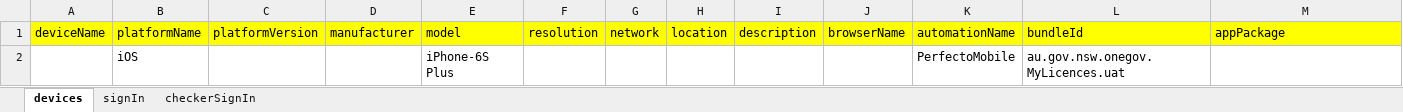
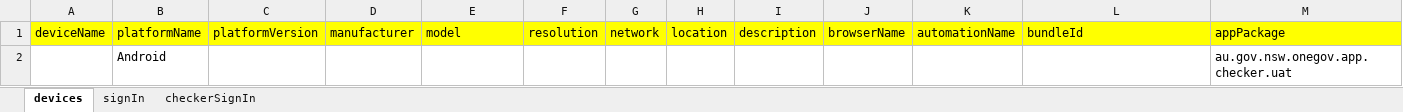
Before and after one commit to DeepthiSingh1623/DLPMobileAutomation, an Excel workbook: src/main/resources/dataSheets/testData.xlsx, sheet devices, drawn as a sheet; values as stored, in another font and other column widths than the file's, no borders; removed rows and columns are numbered as before the commit, all else as after; the diff names each change by its address in the sheet, - before the commit and + after, or states it on an @@ line.

```diff
--- a/src/main/resources/dataSheets/testData.xlsx (sheet devices)
+++ b/src/main/resources/dataSheets/testData.xlsx (sheet devices)
-row 2:  | iOS |  |  | iPhone-6S Plus |  |  |  |  |  | PerfectoMobile | au.gov.nsw.onegov.MyLicences.uat
+row 2:  | Android |  |  |  |  |  |  |  |  |  |  | au.gov.nsw.onegov.app.checker.uat
```
Also changed, not shown: sheet checkerSignIn, sheet signIn.
